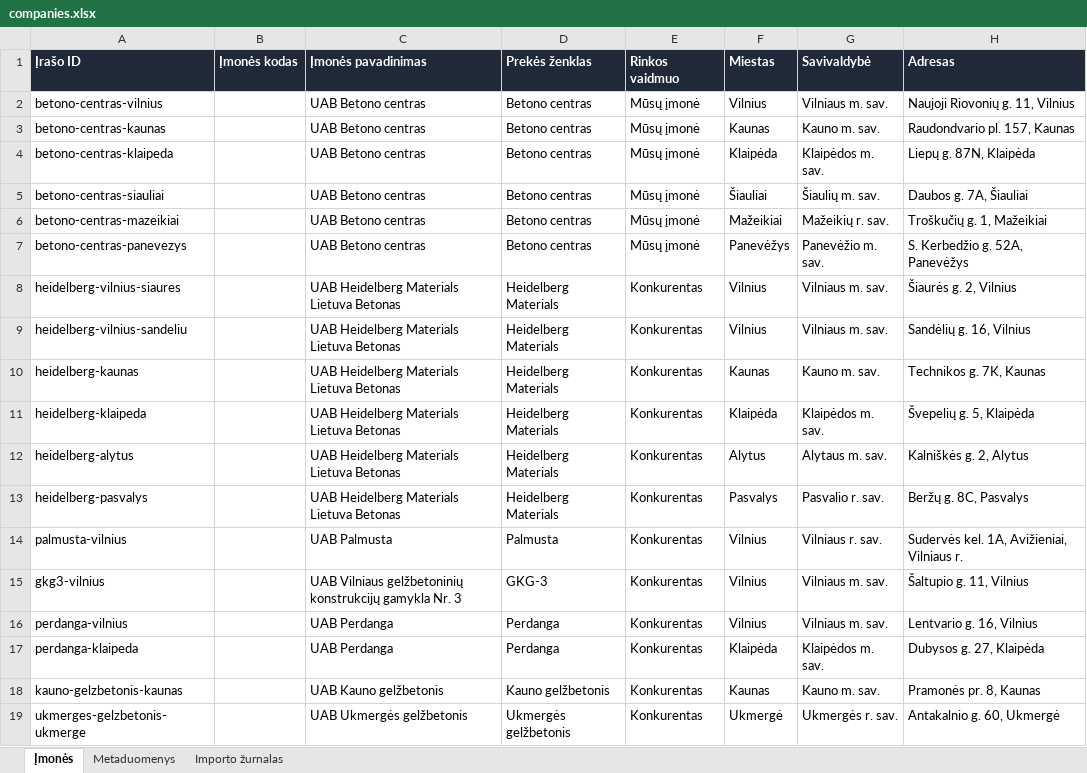
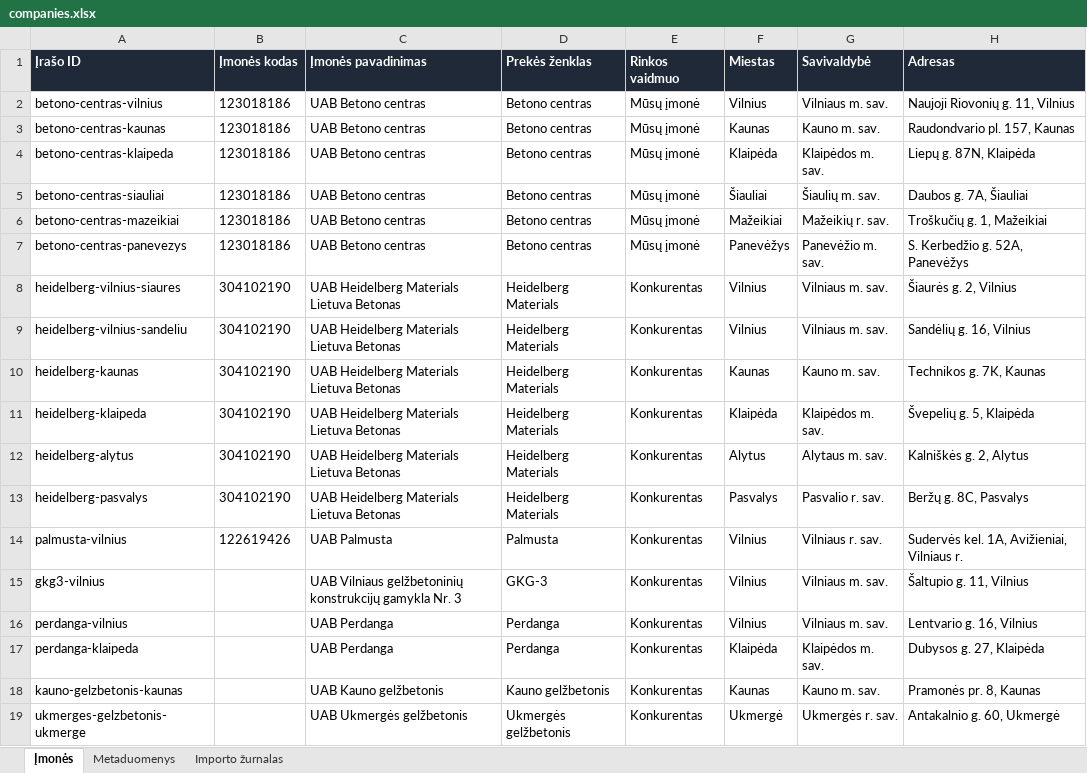
Before and after one commit to arturaskolobuckis/KonkurentuZemelapis, an Excel workbook: data/companies.xlsx, sheet Įmonės, drawn as a sheet; only a part is shown; values as stored, in another font and other column widths than the file's, no borders; table styles not drawn; the diff covers the shown part only; the diff names each change by its address in the sheet, - before the commit and + after, or states it on an @@ line.

```diff
--- a/data/companies.xlsx (sheet Įmonės)
+++ b/data/companies.xlsx (sheet Įmonės)
-B2:B7 (Įmonės kodas): (empty)
+B2:B7 (Įmonės kodas): 123018186
-B8:B13 (Įmonės kodas): (empty)
+B8:B13 (Įmonės kodas): 304102190
-B14 (Įmonės kodas): (empty)
+B14 (Įmonės kodas): 122619426
```
Also changed, not shown: 13 added rows and 16 edited cells elsewhere in this sheet, sheet Importo žurnalas, sheet Metaduomenys, 3 other files.
